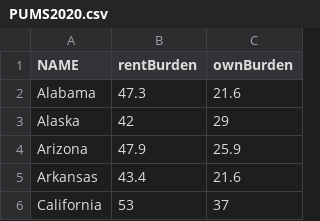
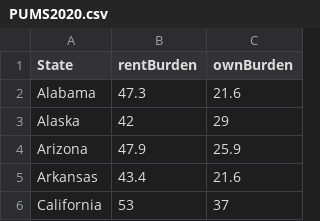
Before and after one commit to matthew-martinez/HousingPUMS2020, a CSV file: PUMS2020.csv, drawn as a sheet; only a part is shown.

Commit message:
Add files via upload

```diff
--- a/PUMS2020.csv
+++ b/PUMS2020.csv
@@ -1,2 +1,2 @@
-"NAME","rentBurden","ownBurden"
+"State","rentBurden","ownBurden"
 "Alabama",47.3,21.6
```
